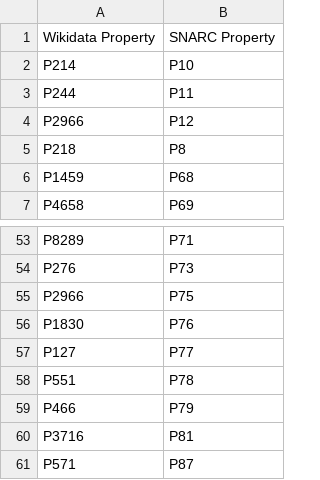
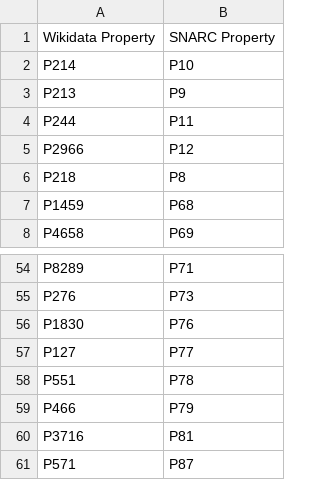
Before and after one commit to jasonnlw/SNARC-UPLOAD, a CSV file: Mappings for WD-SNARC tool - Property Map.csv, drawn as a sheet; only a part is shown, gaps mark what is left out; removed rows and columns are numbered as before the commit, all else as after; the diff names each change by its address in the sheet, - before the commit and + after, or states it on an @@ line.

Commit message:
Update SNARC property mappings in Property Map.csv
Added missing SNARC property mappings and updated the CSV structure.

```diff
--- a/Mappings for WD-SNARC tool - Property Map.csv
+++ b/Mappings for WD-SNARC tool - Property Map.csv
+row 3: P213 | P9
-row 55: P2966 | P75
```
